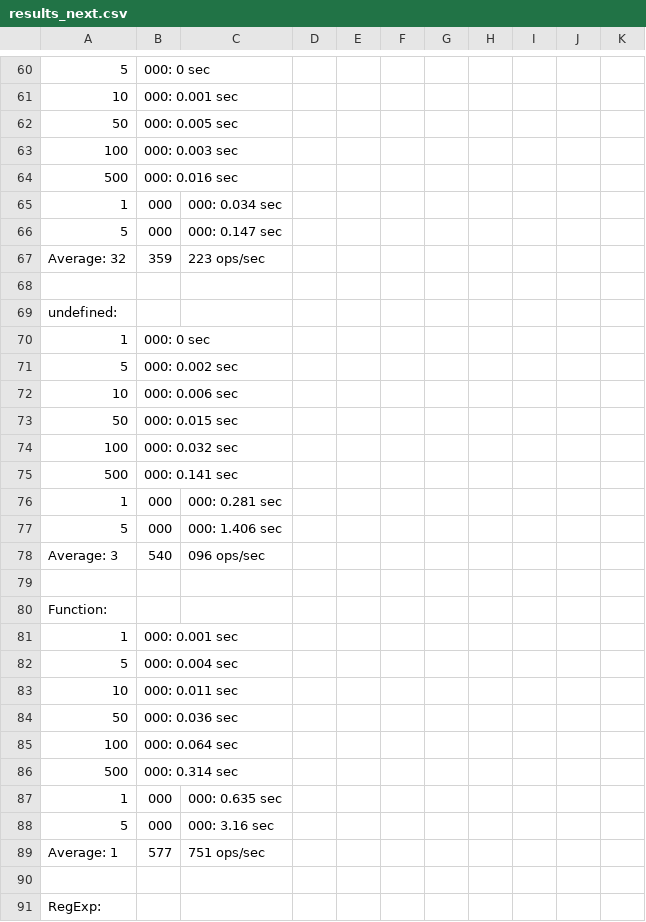
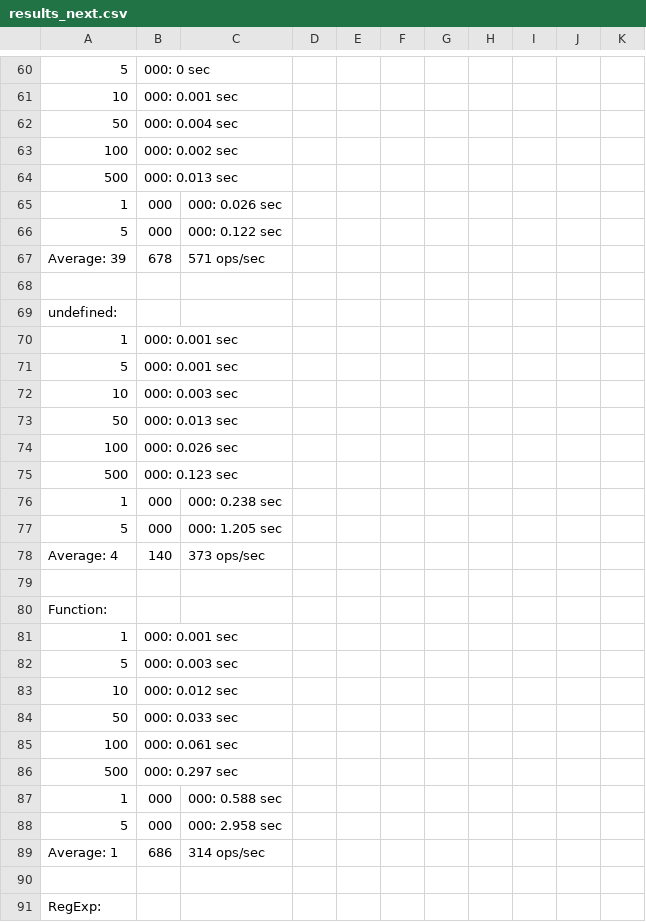
Before and after one commit to planttheidea/hash-it, a CSV file: results_next.csv, drawn as a sheet; only a part is shown, gaps mark what is left out; removed rows and columns are numbered as before the commit, all else as after; the diff covers the shown part only; the diff names each change by its address in the sheet, - before the commit and + after, or states it on an @@ line.

Commit message:
Fixes
* Maps / Sets not setting iterable values correctly
* Remove options (only used for sorting, and the internal one is solid)
* Fix transform-runtime polyfilling JSON.stringify (wtf?) which caused weirdness when stringifying Maps / Sets
* Optimize use of getPrefixedValue to not need fallback check
* Update benchmarks

```diff
--- a/results_next.csv
+++ b/results_next.csv
-B62: 000: 0.005 sec
+B62: 000: 0.004 sec
-B63: 000: 0.003 sec
+B63: 000: 0.002 sec
-B64: 000: 0.016 sec
+B64: 000: 0.013 sec
-C65: 000: 0.034 sec
+C65: 000: 0.026 sec
-C66: 000: 0.147 sec
+C66: 000: 0.122 sec
-row 67: Average: 32 | 359 | 223 ops/sec
+row 67: Average: 39 | 678 | 571 ops/sec
@@ row 70 moved to row 37: 1 @@
@@ row 37 moved to row 70: 1 @@
-B71: 000: 0.002 sec
+B71: 000: 0.001 sec
-B72: 000: 0.006 sec
+B72: 000: 0.003 sec
-B73: 000: 0.015 sec
+B73: 000: 0.013 sec
-B74: 000: 0.032 sec
+B74: 000: 0.026 sec
-B75: 000: 0.141 sec
+B75: 000: 0.123 sec
-C76: 000: 0.281 sec
+C76: 000: 0.238 sec
-C77: 000: 1.406 sec
+C77: 000: 1.205 sec
-row 78: Average: 3 | 540 | 096 ops/sec
+row 78: Average: 4 | 140 | 373 ops/sec
-B82: 000: 0.004 sec
+B82: 000: 0.003 sec
-B83: 000: 0.011 sec
+B83: 000: 0.012 sec
-B84: 000: 0.036 sec
+B84: 000: 0.033 sec
-B85: 000: 0.064 sec
+B85: 000: 0.061 sec
-B86: 000: 0.314 sec
+B86: 000: 0.297 sec
-C87: 000: 0.635 sec
+C87: 000: 0.588 sec
-C88: 000: 3.16 sec
+C88: 000: 2.958 sec
-B89: 577
+B89: 686
-C89: 751 ops/sec
+C89: 314 ops/sec
```
Also changed, not shown: 18 added rows, 18 removed rows, 7 moved rows and 69 edited cells elsewhere in this file, 6 other files.
